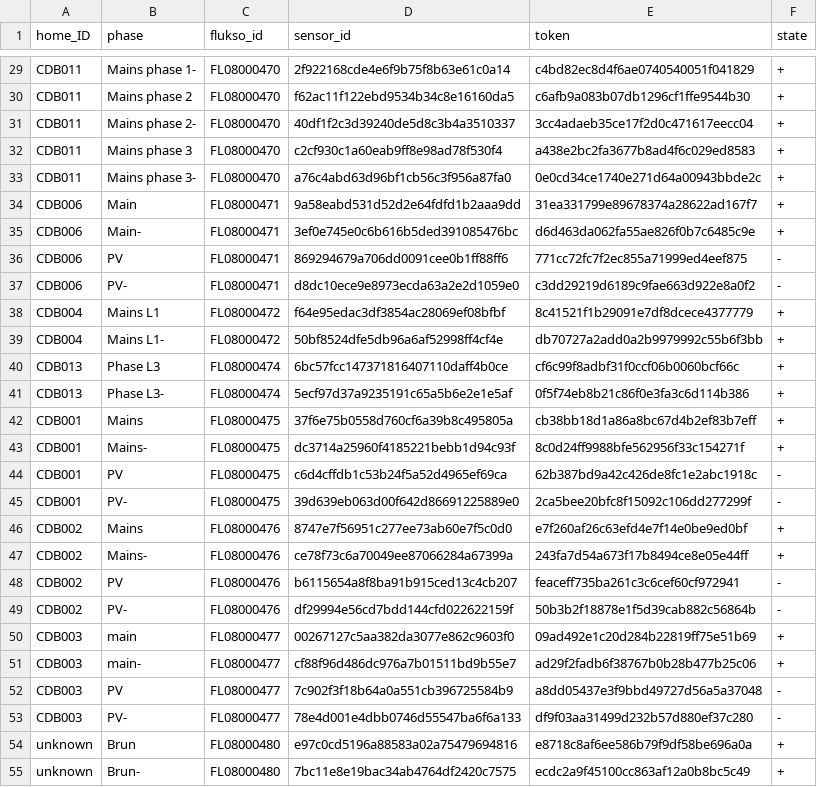
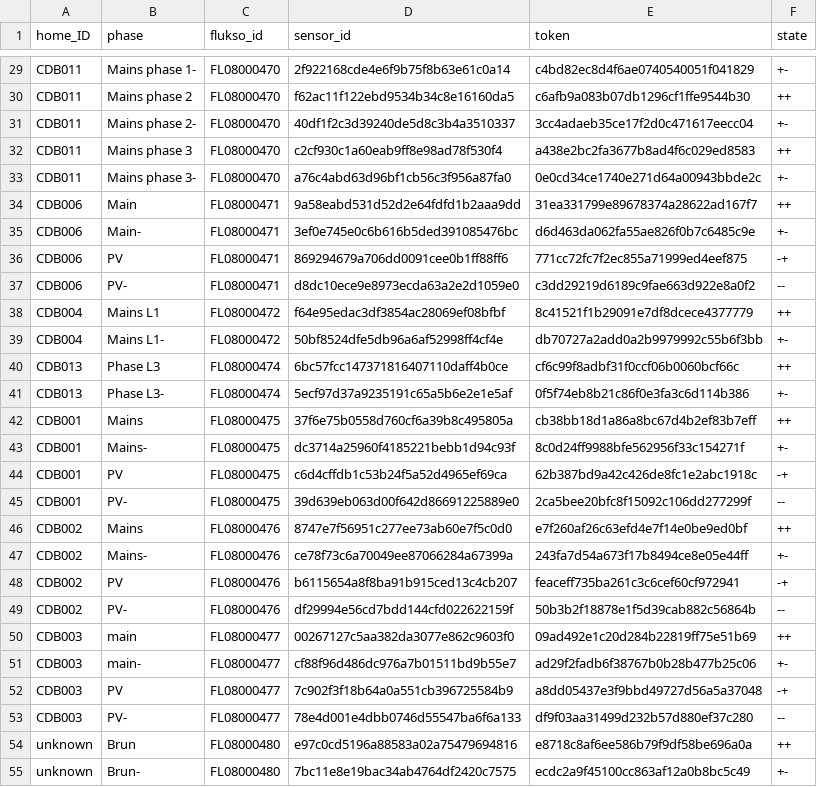
Before and after one commit to AlexandreHnf/Voisin-d-energie-ULB, a CSV file: sensors/sensors_technical.csv, drawn as a sheet; only a part is shown, gaps mark what is left out; the diff covers the shown part only; the diff names each change by its address in the sheet, - before the commit and + after, or states it on an @@ line.

```diff
--- a/sensors/sensors_technical.csv
+++ b/sensors/sensors_technical.csv
-F29 (state): +
+F29 (state): +-
-F30 (state): +
+F30 (state): ++
-F31 (state): +
+F31 (state): +-
-F32 (state): +
+F32 (state): ++
-F33 (state): +
+F33 (state): +-
-F34 (state): +
+F34 (state): ++
-F35 (state): +
+F35 (state): +-
-F36 (state): -
+F36 (state): -+
-F37 (state): -
+F37 (state): --
-F38 (state): +
+F38 (state): ++
-F39 (state): +
+F39 (state): +-
-F40 (state): +
+F40 (state): ++
-F41 (state): +
+F41 (state): +-
-F42 (state): +
+F42 (state): ++
-F43 (state): +
+F43 (state): +-
-F44 (state): -
+F44 (state): -+
-F45 (state): -
+F45 (state): --
-F46 (state): +
+F46 (state): ++
-F47 (state): +
+F47 (state): +-
-F48 (state): -
+F48 (state): -+
-F49 (state): -
+F49 (state): --
-F50 (state): +
+F50 (state): ++
-F51 (state): +
+F51 (state): +-
-F52 (state): -
+F52 (state): -+
-F53 (state): -
+F53 (state): --
-F54 (state): +
+F54 (state): ++
-F55 (state): +
+F55 (state): +-
```
Also changed, not shown: 53 edited cells elsewhere in this file, sensors/sensors.csv, 2 other files.
